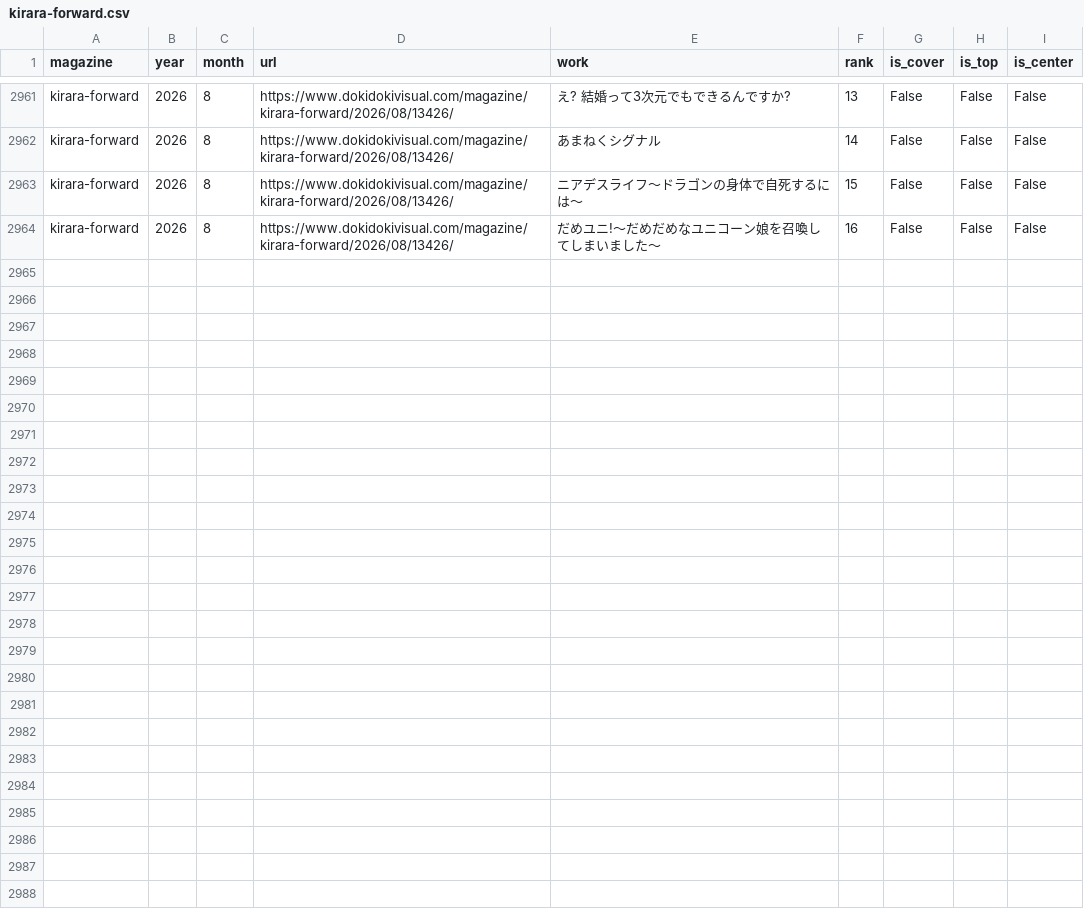
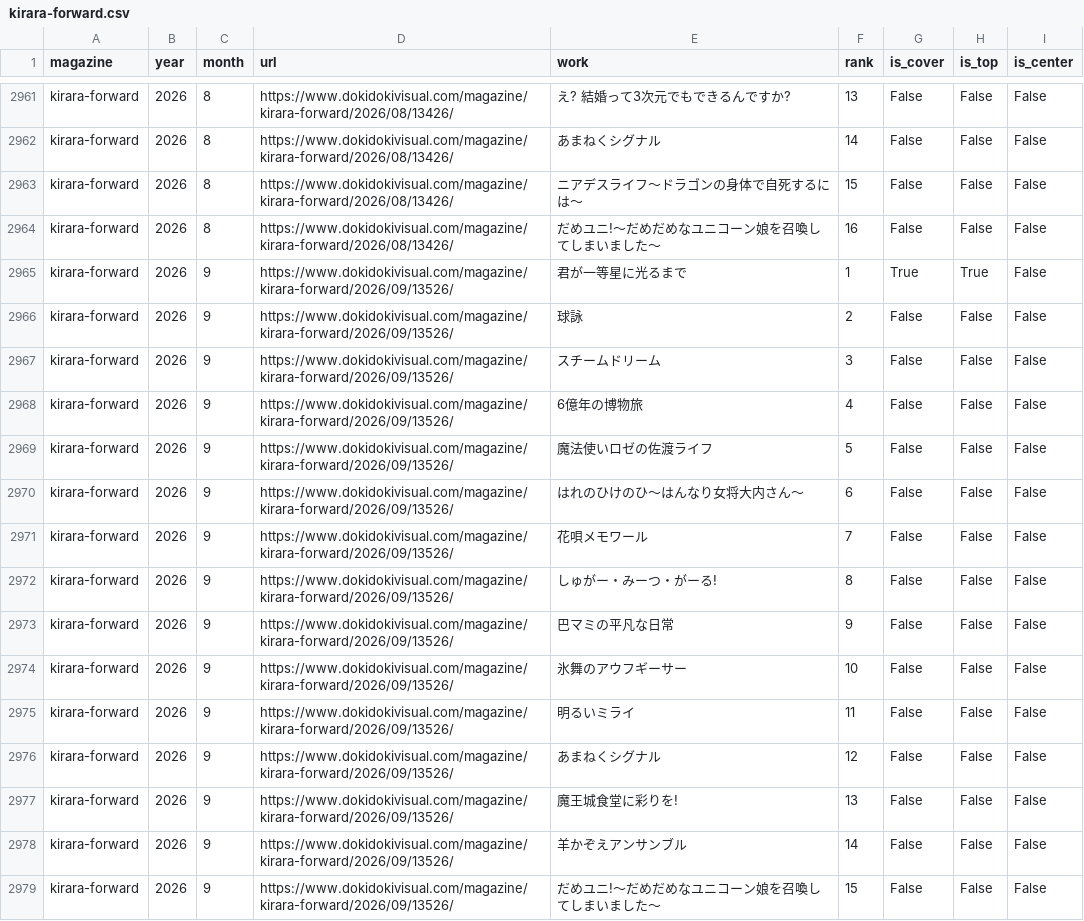
Before and after one commit to tyabannotami/kirara-stats, a CSV file: data/raw/kirara-forward.csv, drawn as a sheet; only a part is shown, gaps mark what is left out.

```diff
--- a/data/raw/kirara-forward.csv
+++ b/data/raw/kirara-forward.csv
@@ -2964 +2964,16 @@ kirara-forward,2026,8,https://www.dokidokivisual.com/magazine/kirara-forward/202
 kirara-forward,2026,8,https://www.dokidokivisual.com/magazine/kirara-forward/2026/08/13426/,だめユニ!〜だめだめなユニコーン娘を召喚してしまいました〜,16,False,False,False
+kirara-forward,2026,9,https://www.dokidokivisual.com/magazine/kirara-forward/2026/09/13526/,君が一等星に光るまで,1,True,True,False
+kirara-forward,2026,9,https://www.dokidokivisual.com/magazine/kirara-forward/2026/09/13526/,球詠,2,False,False,False
+kirara-forward,2026,9,https://www.dokidokivisual.com/magazine/kirara-forward/2026/09/13526/,スチームドリーム,3,False,False,False
+kirara-forward,2026,9,https://www.dokidokivisual.com/magazine/kirara-forward/2026/09/13526/,6億年の博物旅,4,False,False,False
+kirara-forward,2026,9,https://www.dokidokivisual.com/magazine/kirara-forward/2026/09/13526/,魔法使いロゼの佐渡ライフ,5,False,False,False
+kirara-forward,2026,9,https://www.dokidokivisual.com/magazine/kirara-forward/2026/09/13526/,はれのひけのひ〜はんなり女将大内さん〜,6,False,False,False
+kirara-forward,2026,9,https://www.dokidokivisual.com/magazine/kirara-forward/2026/09/13526/,花唄メモワール,7,False,False,False
+kirara-forward,2026,9,https://www.dokidokivisual.com/magazine/kirara-forward/2026/09/13526/,しゅがー・みーつ・がーる!,8,False,False,False
+kirara-forward,2026,9,https://www.dokidokivisual.com/magazine/kirara-forward/2026/09/13526/,巴マミの平凡な日常,9,False,False,False
+kirara-forward,2026,9,https://www.dokidokivisual.com/magazine/kirara-forward/2026/09/13526/,氷舞のアウフギーサー,10,False,False,False
+kirara-forward,2026,9,https://www.dokidokivisual.com/magazine/kirara-forward/2026/09/13526/,明るいミライ,11,False,False,False
+kirara-forward,2026,9,https://www.dokidokivisual.com/magazine/kirara-forward/2026/09/13526/,あまねくシグナル,12,False,False,False
+kirara-forward,2026,9,https://www.dokidokivisual.com/magazine/kirara-forward/2026/09/13526/,魔王城食堂に彩りを!,13,False,False,False
+kirara-forward,2026,9,https://www.dokidokivisual.com/magazine/kirara-forward/2026/09/13526/,羊かぞえアンサンブル,14,False,False,False
+kirara-forward,2026,9,https://www.dokidokivisual.com/magazine/kirara-forward/2026/09/13526/,だめユニ!〜だめだめなユニコーン娘を召喚してしまいました〜,15,False,False,False
```
Also changed, not shown: tools/kirara_issue_urls.csv, 1 other file.
